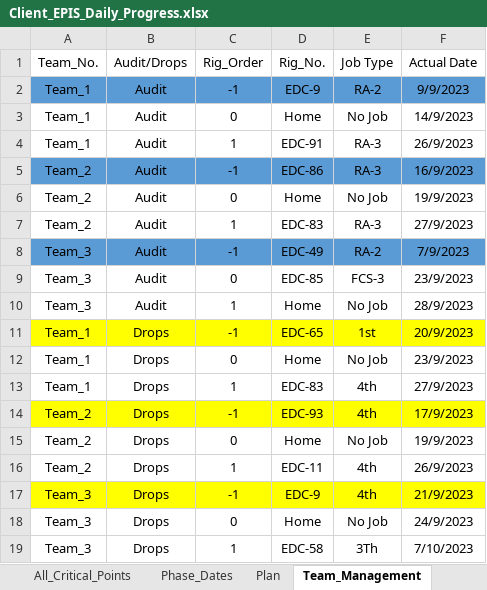
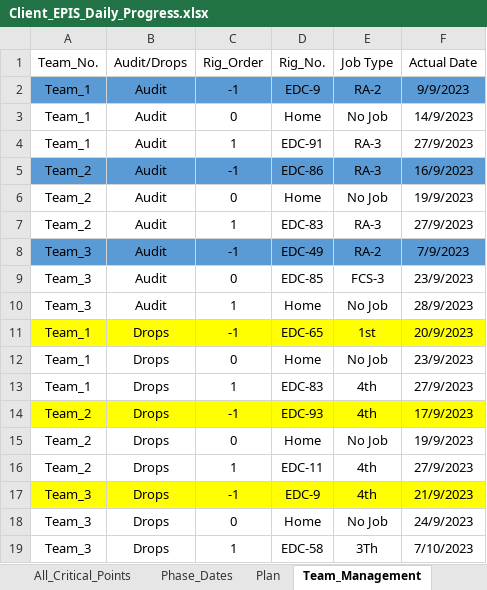
Before and after one commit to EPIS2023/KPC_EPIS_Follow_Up, an Excel workbook: Client_EPIS_Daily_Progress.xlsx, sheet Team_Management, drawn as a sheet; values as stored, in another font and other column widths than the file's, no borders; the diff names each change by its address in the sheet, - before the commit and + after, or states it on an @@ line.

```diff
--- a/Client_EPIS_Daily_Progress.xlsx (sheet Team_Management)
+++ b/Client_EPIS_Daily_Progress.xlsx (sheet Team_Management)
-F4 (Actual Date): 26/9/2023
+F4 (Actual Date): 27/9/2023
-F16 (Actual Date): 26/9/2023
+F16 (Actual Date): 27/9/2023
```
Also changed, not shown: sheet All_Critical_Points.
